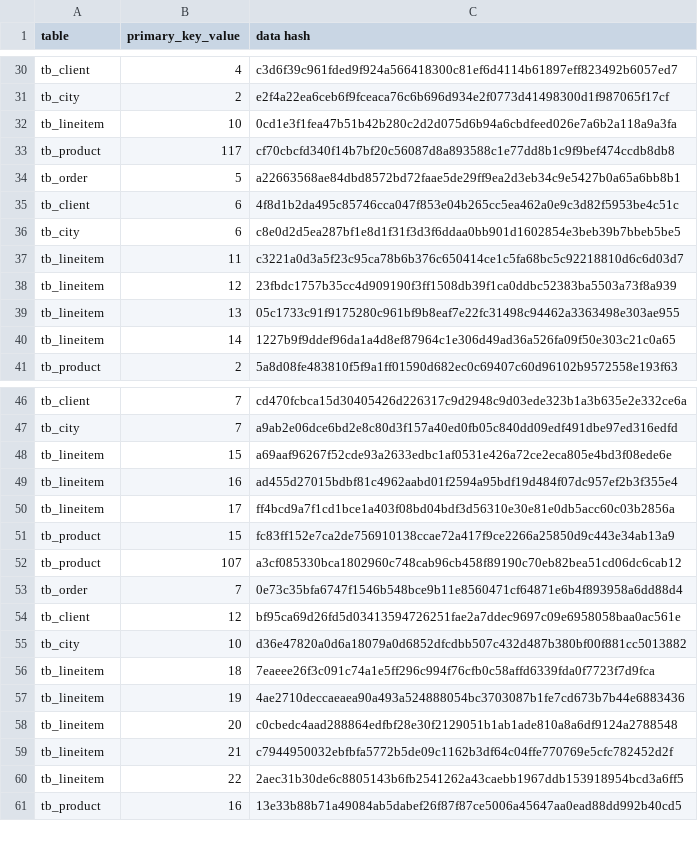
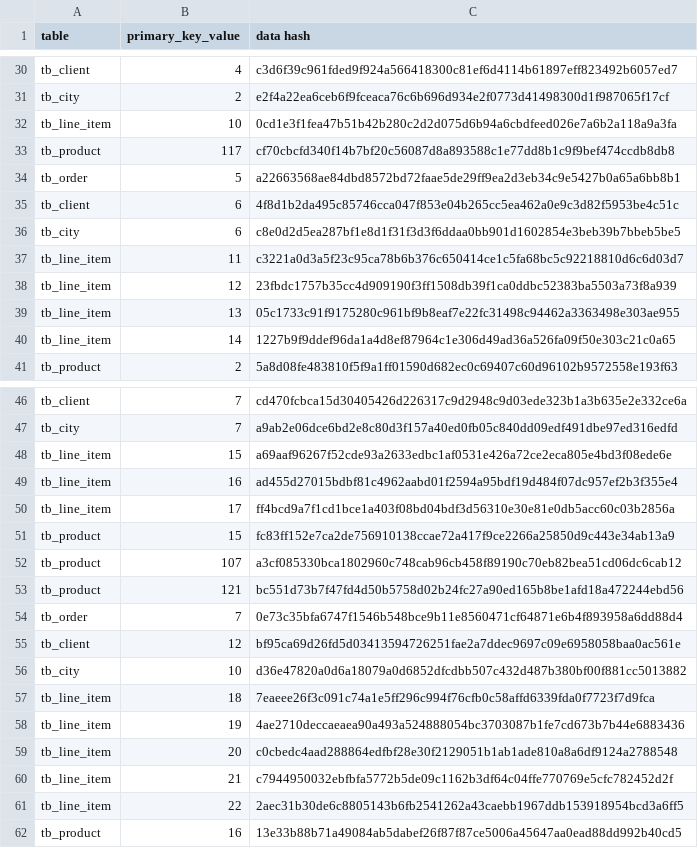
Before and after one commit to MostlyAudrey/DataVerification, a CSV file: Mock_DB/LeafNodes.csv, drawn as a sheet; only a part is shown, gaps mark what is left out; the diff covers the shown part only.

```diff
--- a/Mock_DB/LeafNodes.csv
+++ b/Mock_DB/LeafNodes.csv
@@ -31,3 +31,3 @@ tb_client,4,c3d6f39c961fded9f924a566418300c81ef6d4114b61897eff823492b6057ed7
 tb_city,2,e2f4a22ea6ceb6f9fceaca76c6b696d934e2f0773d41498300d1f987065f17cf
-tb_lineitem,10,0cd1e3f1fea47b51b42b280c2d2d075d6b94a6cbdfeed026e7a6b2a118a9a3fa
+tb_line_item,10,0cd1e3f1fea47b51b42b280c2d2d075d6b94a6cbdfeed026e7a6b2a118a9a3fa
 tb_product,117,cf70cbcfd340f14b7bf20c56087d8a893588c1e77dd8b1c9f9bef474ccdb8db8
@@ -36,6 +36,6 @@ tb_client,6,4f8d1b2da495c85746cca047f853e04b265cc5ea462a0e9c3d82f5953be4c51c
 tb_city,6,c8e0d2d5ea287bf1e8d1f31f3d3f6ddaa0bb901d1602854e3beb39b7bbeb5be5
-tb_lineitem,11,c3221a0d3a5f23c95ca78b6b376c650414ce1c5fa68bc5c92218810d6c6d03d7
-tb_lineitem,12,23fbdc1757b35cc4d909190f3ff1508db39f1ca0ddbc52383ba5503a73f8a939
-tb_lineitem,13,05c1733c91f9175280c961bf9b8eaf7e22fc31498c94462a3363498e303ae955
-tb_lineitem,14,1227b9f9ddef96da1a4d8ef87964c1e306d49ad36a526fa09f50e303c21c0a65
+tb_line_item,11,c3221a0d3a5f23c95ca78b6b376c650414ce1c5fa68bc5c92218810d6c6d03d7
+tb_line_item,12,23fbdc1757b35cc4d909190f3ff1508db39f1ca0ddbc52383ba5503a73f8a939
+tb_line_item,13,05c1733c91f9175280c961bf9b8eaf7e22fc31498c94462a3363498e303ae955
+tb_line_item,14,1227b9f9ddef96da1a4d8ef87964c1e306d49ad36a526fa09f50e303c21c0a65
 tb_product,2,5a8d08fe483810f5f9a1ff01590d682ec0c69407c60d96102b9572558e193f63
@@ -47,7 +47,8 @@ tb_client,7,cd470fcbca15d30405426d226317c9d2948c9d03ede323b1a3b635e2e332ce6a
 tb_city,7,a9ab2e06dce6bd2e8c80d3f157a40ed0fb05c840dd09edf491dbe97ed316edfd
-tb_lineitem,15,a69aaf96267f52cde93a2633edbc1af0531e426a72ce2eca805e4bd3f08ede6e
-tb_lineitem,16,ad455d27015bdbf81c4962aabd01f2594a95bdf19d484f07dc957ef2b3f355e4
-tb_lineitem,17,ff4bcd9a7f1cd1bce1a403f08bd04bdf3d56310e30e81e0db5acc60c03b2856a
+tb_line_item,15,a69aaf96267f52cde93a2633edbc1af0531e426a72ce2eca805e4bd3f08ede6e
+tb_line_item,16,ad455d27015bdbf81c4962aabd01f2594a95bdf19d484f07dc957ef2b3f355e4
+tb_line_item,17,ff4bcd9a7f1cd1bce1a403f08bd04bdf3d56310e30e81e0db5acc60c03b2856a
 tb_product,15,fc83ff152e7ca2de756910138ccae72a417f9ce2266a25850d9c443e34ab13a9
 tb_product,107,a3cf085330bca1802960c748cab96cb458f89190c70eb82bea51cd06dc6cab12
+tb_product,121,bc551d73b7f47fd4d50b5758d02b24fc27a90ed165b8be1afd18a472244ebd56
 tb_order,7,0e73c35bfa6747f1546b548bce9b11e8560471cf64871e6b4f893958a6dd88d4
@@ -55,7 +56,7 @@ tb_client,12,bf95ca69d26fd5d03413594726251fae2a7ddec9697c09e6958058baa0ac561e
 tb_city,10,d36e47820a0d6a18079a0d6852dfcdbb507c432d487b380bf00f881cc5013882
-tb_lineitem,18,7eaeee26f3c091c74a1e5ff296c994f76cfb0c58affd6339fda0f7723f7d9fca
-tb_lineitem,19,4ae2710deccaeaea90a493a524888054bc3703087b1fe7cd673b7b44e6883436
-tb_lineitem,20,c0cbedc4aad288864edfbf28e30f2129051b1ab1ade810a8a6df9124a2788548
-tb_lineitem,21,c7944950032ebfbfa5772b5de09c1162b3df64c04ffe770769e5cfc782452d2f
-tb_lineitem,22,2aec31b30de6c8805143b6fb2541262a43caebb1967ddb153918954bcd3a6ff5
+tb_line_item,18,7eaeee26f3c091c74a1e5ff296c994f76cfb0c58affd6339fda0f7723f7d9fca
+tb_line_item,19,4ae2710deccaeaea90a493a524888054bc3703087b1fe7cd673b7b44e6883436
+tb_line_item,20,c0cbedc4aad288864edfbf28e30f2129051b1ab1ade810a8a6df9124a2788548
+tb_line_item,21,c7944950032ebfbfa5772b5de09c1162b3df64c04ffe770769e5cfc782452d2f
+tb_line_item,22,2aec31b30de6c8805143b6fb2541262a43caebb1967ddb153918954bcd3a6ff5
 tb_product,16,13e33b88b71a49084ab5dabef26f87f87ce5006a45647aa0ead88dd992b40cd5
```
Also changed, not shown: 19 edited cells elsewhere in this file, Mock_DB/InnerNodes.csv, 1 other file.
